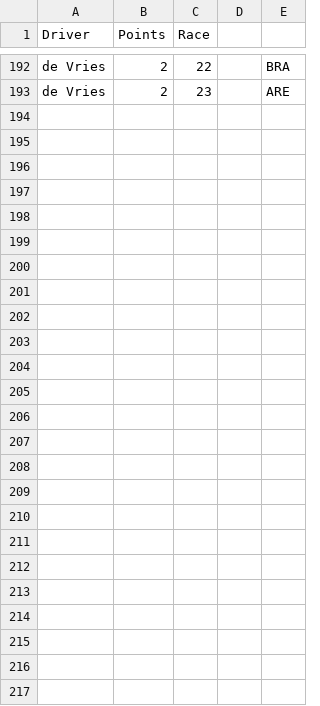
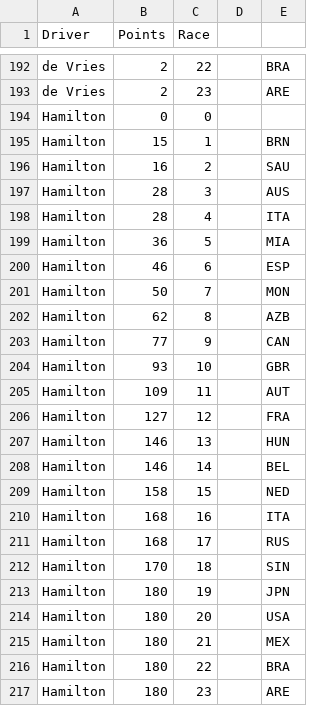
Before and after one commit to EzekielBrown/SDV602-EzekielBrown, a CSV file: data/F1 2022 Drivers Championship.csv, drawn as a sheet; only a part is shown, gaps mark what is left out; the diff names each change by its address in the sheet, - before the commit and + after, or states it on an @@ line.

```diff
--- a/data/F1 2022 Drivers Championship.csv
+++ b/data/F1 2022 Drivers Championship.csv
+row 194: Hamilton | 0 | 0
+row 195: Hamilton | 15 | 1 |  | BRN
+row 196: Hamilton | 16 | 2 |  | SAU
+row 197: Hamilton | 28 | 3 |  | AUS
+row 198: Hamilton | 28 | 4 |  | ITA
+row 199: Hamilton | 36 | 5 |  | MIA
+row 200: Hamilton | 46 | 6 |  | ESP
+row 201: Hamilton | 50 | 7 |  | MON
+row 202: Hamilton | 62 | 8 |  | AZB
+row 203: Hamilton | 77 | 9 |  | CAN
+row 204: Hamilton | 93 | 10 |  | GBR
+row 205: Hamilton | 109 | 11 |  | AUT
+row 206: Hamilton | 127 | 12 |  | FRA
+row 207: Hamilton | 146 | 13 |  | HUN
+row 208: Hamilton | 146 | 14 |  | BEL
+row 209: Hamilton | 158 | 15 |  | NED
+row 210: Hamilton | 168 | 16 |  | ITA
+row 211: Hamilton | 168 | 17 |  | RUS
+row 212: Hamilton | 170 | 18 |  | SIN
+row 213: Hamilton | 180 | 19 |  | JPN
+row 214: Hamilton | 180 | 20 |  | USA
+row 215: Hamilton | 180 | 21 |  | MEX
+row 216: Hamilton | 180 | 22 |  | BRA
+row 217: Hamilton | 180 | 23 |  | ARE
```
Also changed, not shown: data/F1 2021 Drivers Championship.csv, 11 other files.
